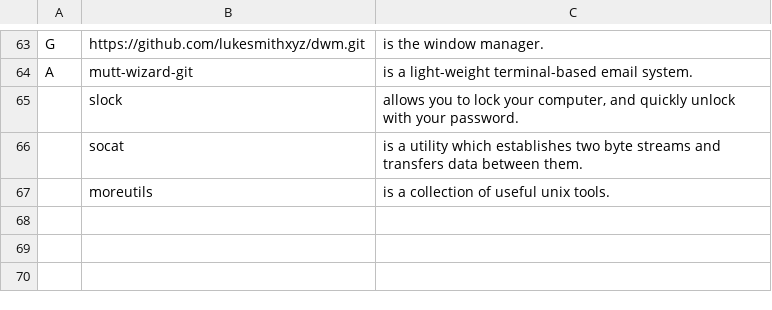
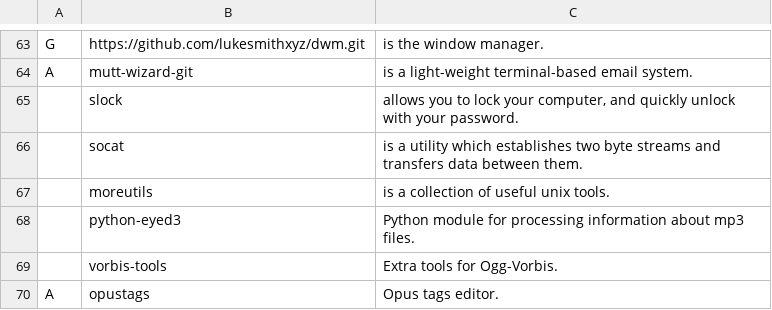
Before and after one commit to LukeSmithxyz/LARBS, a CSV file: progs.csv, drawn as a sheet; only a part is shown, gaps mark what is left out; the diff names each change by its address in the sheet, - before the commit and + after, or states it on an @@ line.

Commit message:
dep of tag script located in ~/.local/bin

```diff
--- a/progs.csv
+++ b/progs.csv
+row 68:  | python-eyed3 | Python module for processing information about mp3 files.
+row 69:  | vorbis-tools | Extra tools for Ogg-Vorbis.
+row 70: A | opustags | Opus tags editor.
```
